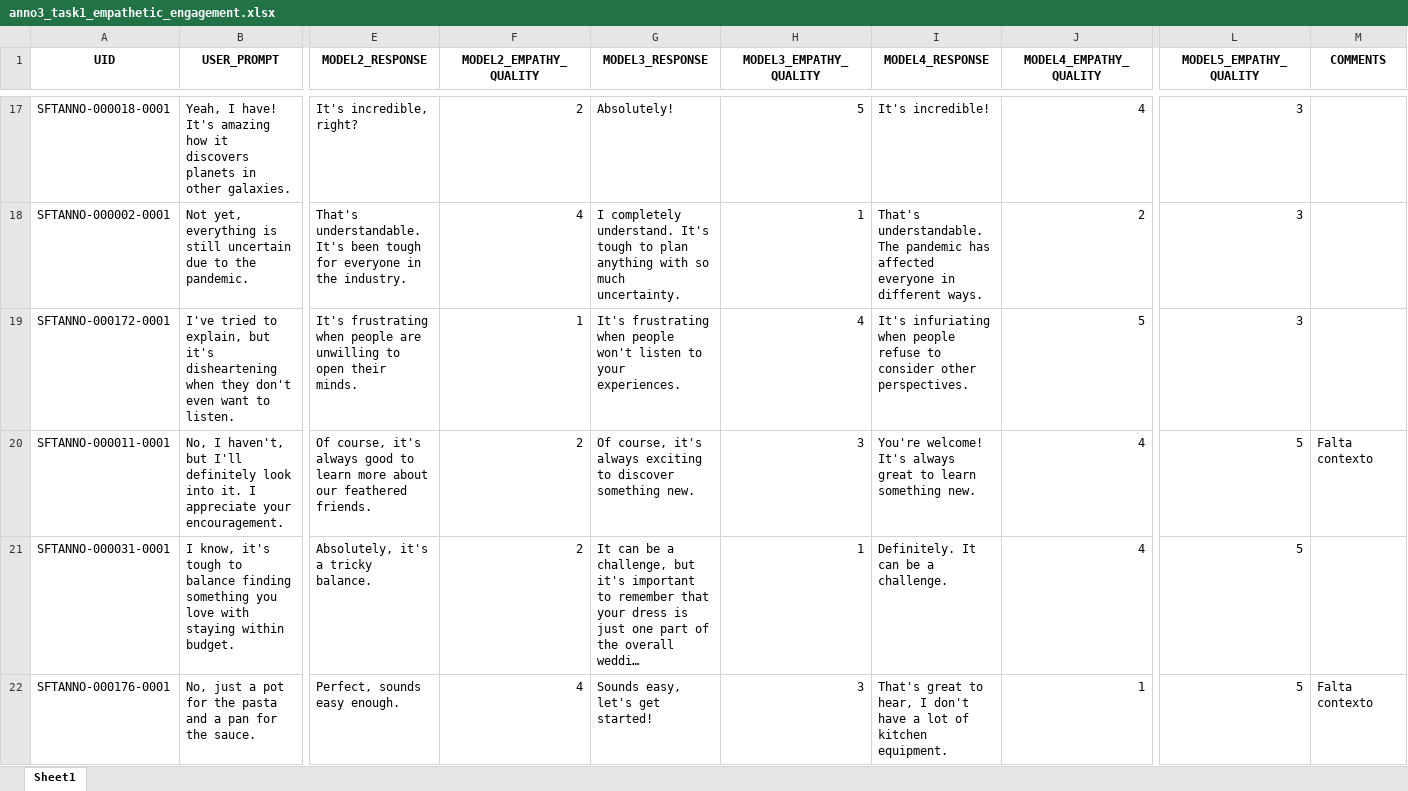
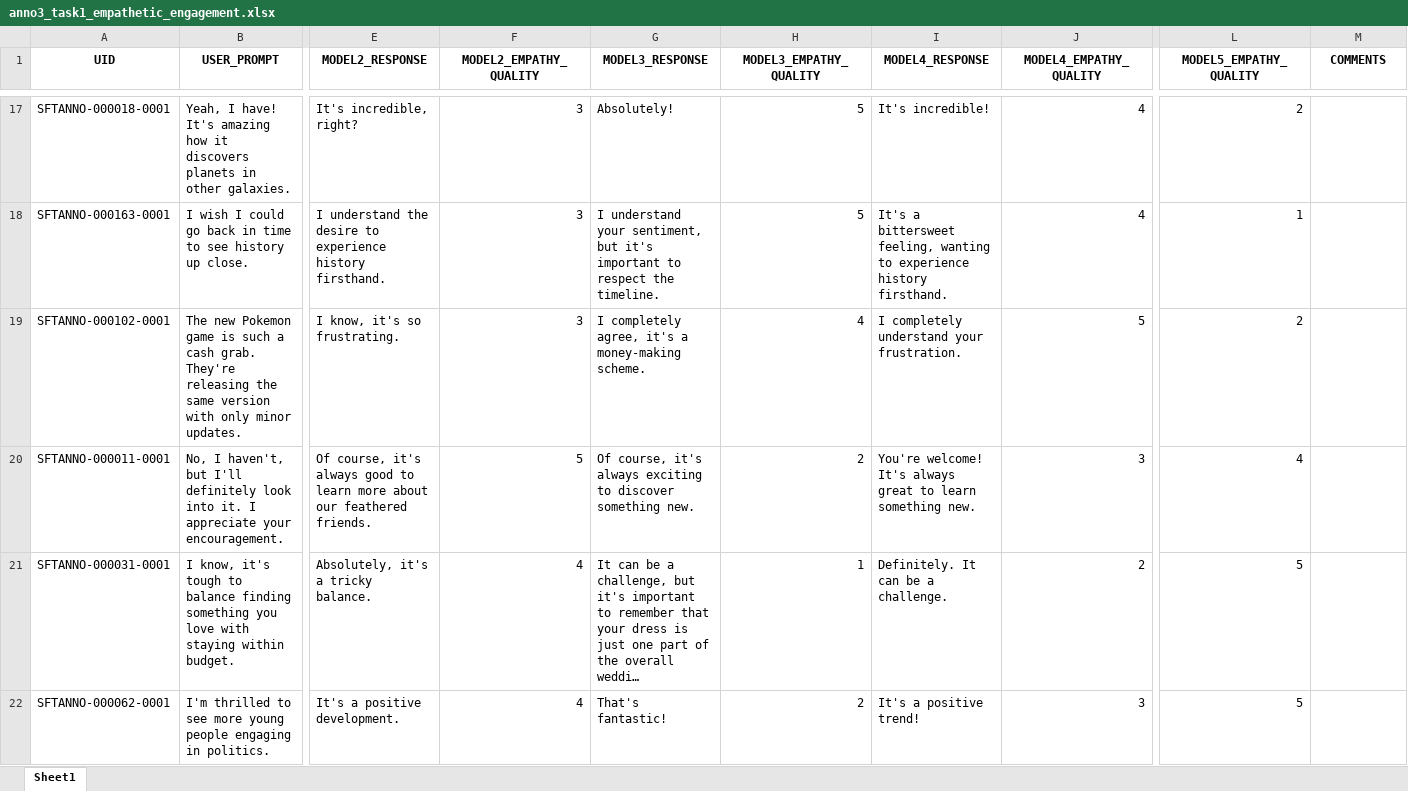
Before and after one commit to Mario-RC/aif-emotional-model, an Excel workbook: phase2-sft-alignment/sft-model/sft-eval/human-eval/results/anno3/anno3_task1_empathetic_engagement.xlsx, sheet Sheet1, drawn as a sheet; only a part is shown, gaps mark what is left out; long unchanged cells end in …; values as stored, in another font and other column widths than the file's, no borders; removed rows and columns are numbered as before the commit, all else as after; rows hold the shown columns only; the diff covers the shown part only; the diff names each change by its address in the sheet, - before the commit and + after, or states it on an @@ line.

```diff
--- a/phase2-sft-alignment/sft-model/sft-eval/human-eval/results/anno3/anno3_task1_empathetic_engagement.xlsx (sheet Sheet1)
+++ b/phase2-sft-alignment/sft-model/sft-eval/human-eval/results/anno3/anno3_task1_empathetic_engagement.xlsx (sheet Sheet1)
-F17 (MODEL2_EMPATHY_QUALITY): 2
+F17 (MODEL2_EMPATHY_QUALITY): 3
-L17 (MODEL5_EMPATHY_QUALITY): 3
+L17 (MODEL5_EMPATHY_QUALITY): 2
-row 18: SFTANNO-000002-0001 | Not yet, everything is still uncertain due to the pandemic. | That's understandable. It's been tough for everyone in the industry. | 4 | I completely understand. It's tough to plan anything with so much uncertainty. | 1 | That's understandable. The pandemic has affected everyone in different ways. | 2 | 3
-row 19: SFTANNO-000172-0001 | I've tried to explain, but it's disheartening when they don't even want to listen. | It's frustrating when people are unwilling to open their minds. | 1 | It's frustrating when people won't listen to your experiences. | 4 | It's infuriating when people refuse to consider other perspectives. | 5 | 3
+row 18: SFTANNO-000163-0001 | I wish I could go back in time to see history up close. | I understand the desire to experience history firsthand. | 3 | I understand your sentiment, but it's important to respect the timeline. | 5 | It's a bittersweet feeling, wanting to experience history firsthand. | 4 | 1
+row 19: SFTANNO-000102-0001 | The new Pokemon game is such a cash grab. They're releasing the same version with only minor updates. | I know, it's so frustrating. | 3 | I completely agree, it's a money-making scheme. | 4 | I completely understand your frustration. | 5 | 2
-F20 (MODEL2_EMPATHY_QUALITY): 2
+F20 (MODEL2_EMPATHY_QUALITY): 5
-H20 (MODEL3_EMPATHY_QUALITY): 3
+H20 (MODEL3_EMPATHY_QUALITY): 2
-J20 (MODEL4_EMPATHY_QUALITY): 4
+J20 (MODEL4_EMPATHY_QUALITY): 3
-L20 (MODEL5_EMPATHY_QUALITY): 5
+L20 (MODEL5_EMPATHY_QUALITY): 4
-M20 (COMMENTS): Falta contexto
+M20 (COMMENTS): (empty)
-F21 (MODEL2_EMPATHY_QUALITY): 2
+F21 (MODEL2_EMPATHY_QUALITY): 4
-J21 (MODEL4_EMPATHY_QUALITY): 4
+J21 (MODEL4_EMPATHY_QUALITY): 2
-row 22: SFTANNO-000176-0001 | No, just a pot for the pasta and a pan for the sauce. | Perfect, sounds easy enough. | 4 | Sounds easy, let's get started! | 3 | That's great to hear, I don't have a lot of kitchen equipment. | 1 | 5 | Falta contexto
+row 22: SFTANNO-000062-0001 | I'm thrilled to see more young people engaging in politics. | It's a positive development. | 4 | That's fantastic! | 2 | It's a positive trend! | 3 | 5
```
Also changed, not shown: 11 added rows, 11 removed rows and 11 edited cells elsewhere in this sheet, phase2-sft-alignment/sft-model/sft-eval/human-eval/results/anno1/anno1_task2_user_chatbot_emotion.xlsx, phase2-sft-alignment/sft-model/sft-eval/human-eval/results/anno1/anno1_task4_overall_dial.xlsx, 17 other files.
